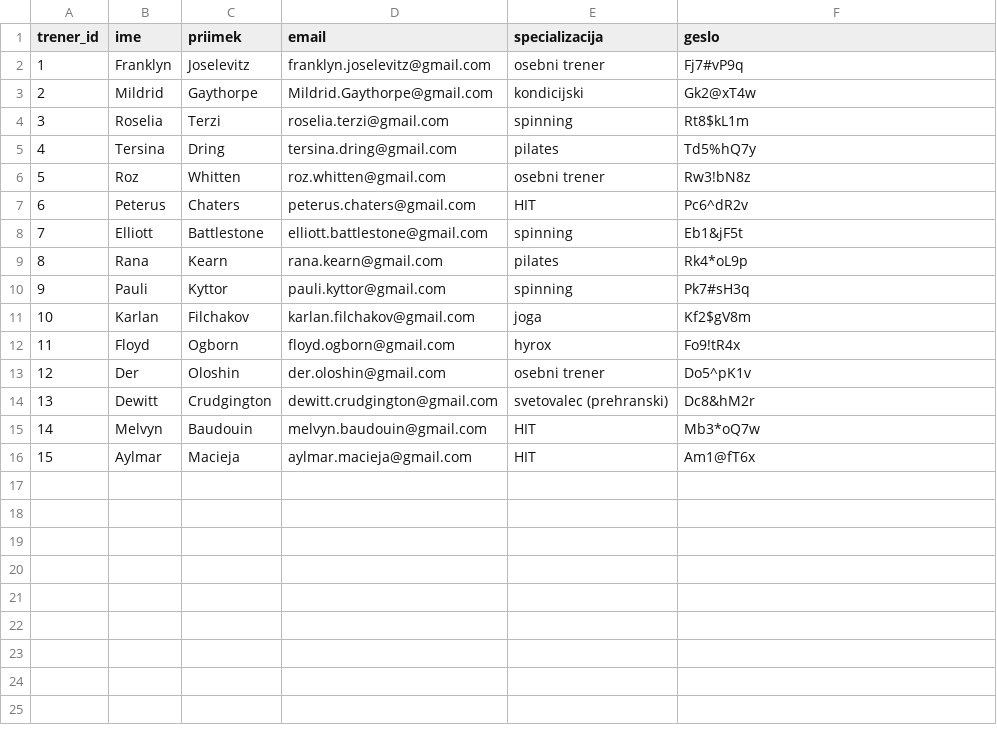
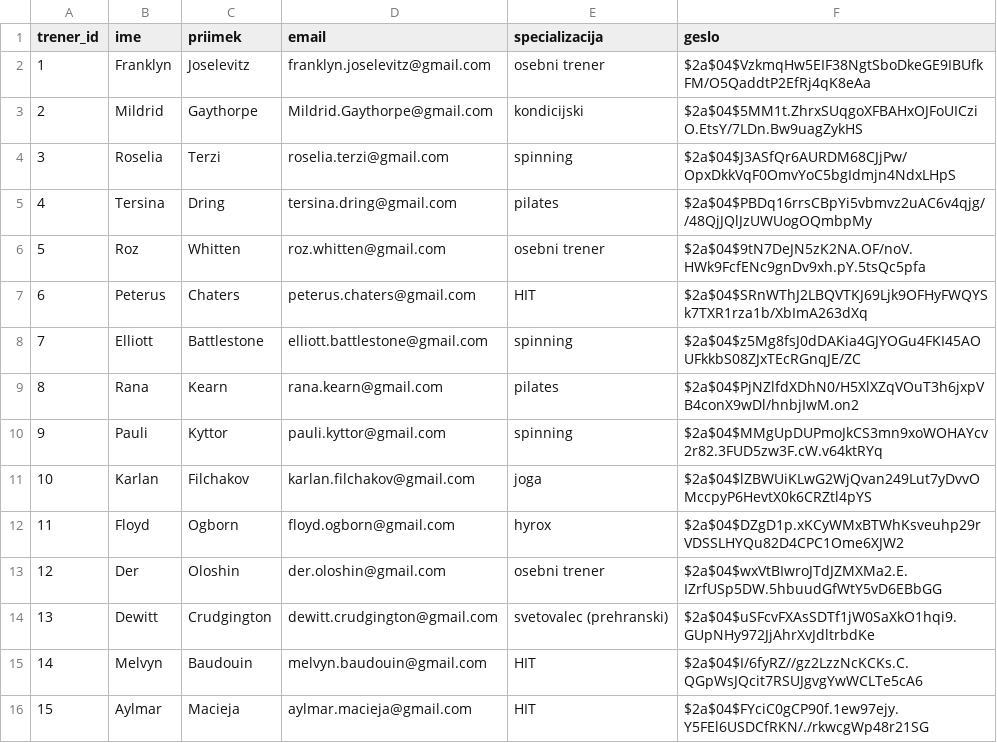
Before and after one commit to MojcaMeterc/Fitnes-Sistem, a CSV file: podatki/trenerji.csv, drawn as a sheet.

```diff
--- a/podatki/trenerji.csv
+++ b/podatki/trenerji.csv
@@ -1,16 +1,16 @@
 trener_id,ime,priimek,email,specializacija,geslo
-1,Franklyn,Joselevitz,franklyn.joselevitz@gmail.com,osebni trener,Fj7#vP9q
-2,Mildrid,Gaythorpe,Mildrid.Gaythorpe@gmail.com,kondicijski,Gk2@xT4w
-3,Roselia,Terzi,roselia.terzi@gmail.com,spinning,Rt8$kL1m
-4,Tersina,Dring,tersina.dring@gmail.com,pilates,Td5%hQ7y
-5,Roz,Whitten,roz.whitten@gmail.com,osebni trener,Rw3!bN8z
-6,Peterus,Chaters,peterus.chaters@gmail.com,HIT,Pc6^dR2v
-7,Elliott,Battlestone,elliott.battlestone@gmail.com,spinning,Eb1&jF5t
-8,Rana,Kearn,rana.kearn@gmail.com,pilates,Rk4*oL9p
-9,Pauli,Kyttor,pauli.kyttor@gmail.com,spinning,Pk7#sH3q
-10,Karlan,Filchakov,karlan.filchakov@gmail.com,joga,Kf2$gV8m
-11,Floyd,Ogborn,floyd.ogborn@gmail.com,hyrox,Fo9!tR4x
-12,Der,Oloshin,der.oloshin@gmail.com,osebni trener,Do5^pK1v
-13,Dewitt,Crudgington,dewitt.crudgington@gmail.com,svetovalec (prehranski),Dc8&hM2r
-14,Melvyn,Baudouin,melvyn.baudouin@gmail.com,HIT,Mb3*oQ7w
-15,Aylmar,Macieja,aylmar.macieja@gmail.com,HIT,Am1@fT6x
+1,Franklyn,Joselevitz,franklyn.joselevitz@gmail.com,osebni trener,$2a$04$VzkmqHw5EIF38NgtSboDkeGE9IBUfkFM/O5QaddtP2EfRj4qK8eAa
+2,Mildrid,Gaythorpe,Mildrid.Gaythorpe@gmail.com,kondicijski,$2a$04$5MM1t.ZhrxSUqgoXFBAHxOJFoUICziO.EtsY/7LDn.Bw9uagZykHS
+3,Roselia,Terzi,roselia.terzi@gmail.com,spinning,$2a$04$J3ASfQr6AURDM68CJjPw/OpxDkkVqF0OmvYoC5bgIdmjn4NdxLHpS
+4,Tersina,Dring,tersina.dring@gmail.com,pilates,$2a$04$PBDq16rrsCBpYi5vbmvz2uAC6v4qjg//48QjJQlJzUWUogOQmbpMy
+5,Roz,Whitten,roz.whitten@gmail.com,osebni trener,$2a$04$9tN7DeJN5zK2NA.OF/noV.HWk9FcfENc9gnDv9xh.pY.5tsQc5pfa
+6,Peterus,Chaters,peterus.chaters@gmail.com,HIT,$2a$04$SRnWThJ2LBQVTKJ69Ljk9OFHyFWQYSk7TXR1rza1b/XbImA263dXq
+7,Elliott,Battlestone,elliott.battlestone@gmail.com,spinning,$2a$04$z5Mg8fsJ0dDAKia4GJYOGu4FKI45AOUFkkbS08ZJxTEcRGnqJE/ZC
+8,Rana,Kearn,rana.kearn@gmail.com,pilates,$2a$04$PjNZlfdXDhN0/H5XlXZqVOuT3h6jxpVB4conX9wDl/hnbjIwM.on2
+9,Pauli,Kyttor,pauli.kyttor@gmail.com,spinning,$2a$04$MMgUpDUPmoJkCS3mn9xoWOHAYcv2r82.3FUD5zw3F.cW.v64ktRYq
+10,Karlan,Filchakov,karlan.filchakov@gmail.com,joga,$2a$04$lZBWUiKLwG2WjQvan249Lut7yDvvOMccpyP6HevtX0k6CRZtl4pYS
+11,Floyd,Ogborn,floyd.ogborn@gmail.com,hyrox,$2a$04$DZgD1p.xKCyWMxBTWhKsveuhp29rVDSSLHYQu82D4CPC1Ome6XJW2
+12,Der,Oloshin,der.oloshin@gmail.com,osebni trener,$2a$04$wxVtBIwroJTdJZMXMa2.E.IZrfUSp5DW.5hbuudGfWtY5vD6EBbGG
+13,Dewitt,Crudgington,dewitt.crudgington@gmail.com,svetovalec (prehranski),$2a$04$uSFcvFXAsSDTf1jW0SaXkO1hqi9.GUpNHy972JjAhrXvJdltrbdKe
+14,Melvyn,Baudouin,melvyn.baudouin@gmail.com,HIT,$2a$04$I/6fyRZ//gz2LzzNcKCKs.C.QGpWsJQcit7RSUJgvgYwWCLTe5cA6
+15,Aylmar,Macieja,aylmar.macieja@gmail.com,HIT,$2a$04$FYciC0gCP90f.1ew97ejy.Y5FEl6USDCfRKN/./rkwcgWp48r21SG
```
Also changed, not shown: 2 other files.
